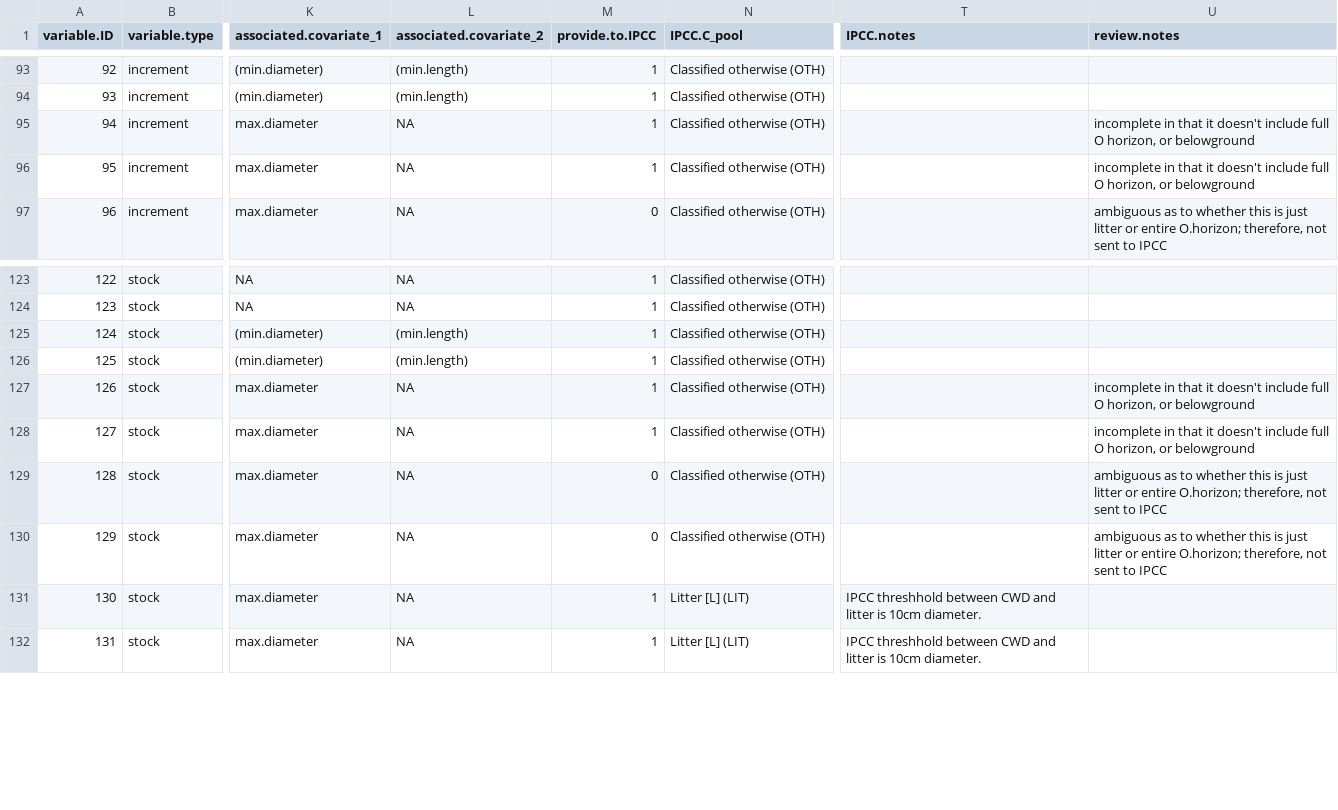
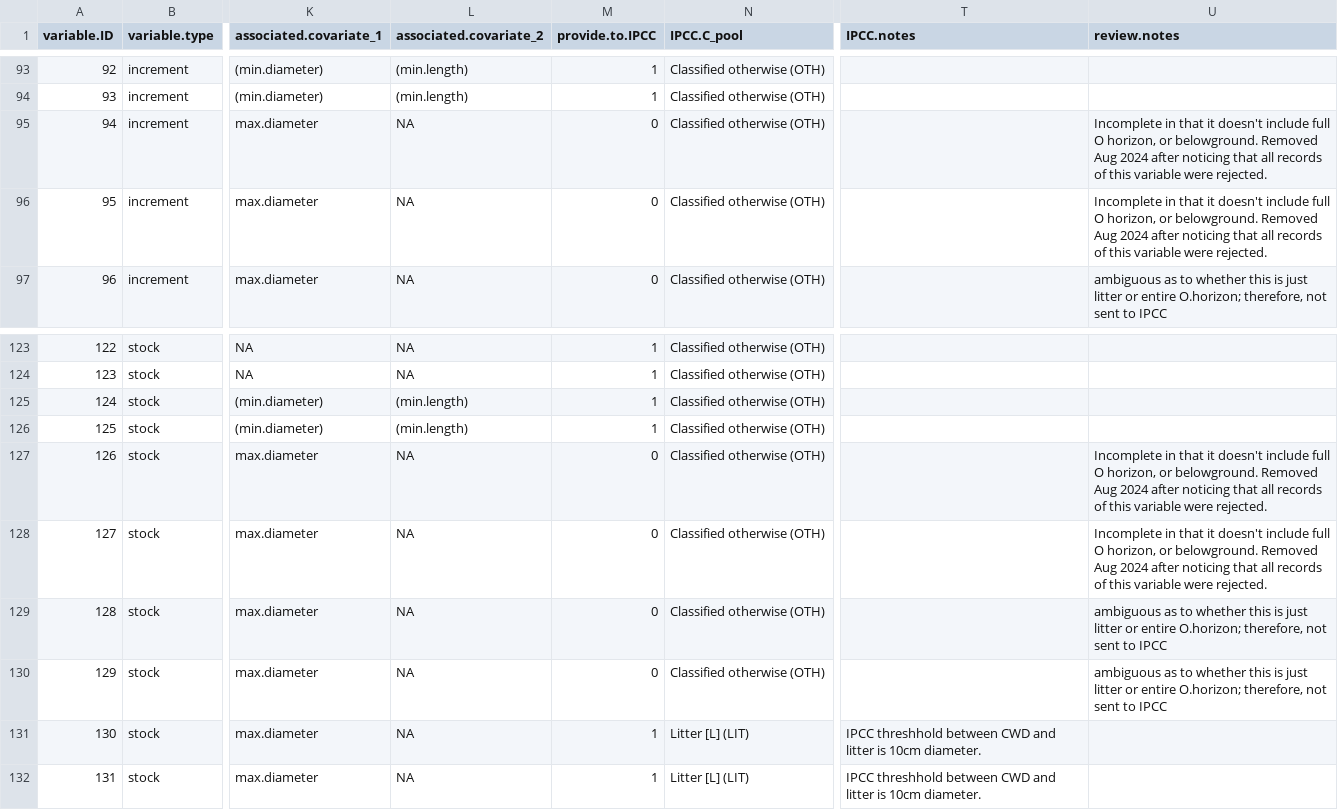
Before and after one commit to forc-db/IPCC-EFDB-integration, a CSV file: doc/ForC-EFDB_mapping/ForC_variables_mapping.csv, drawn as a sheet; only a part is shown, gaps mark what is left out; the diff names each change by its address in the sheet, - before the commit and + after, or states it on an @@ line.

Commit message:
remove "litter" variable, which was never accepted
#64

@ValentineHerr , this changes which data are relevant to EFDB (removes 2 variables), which means we need to re-run some things.

```diff
--- a/doc/ForC-EFDB_mapping/ForC_variables_mapping.csv
+++ b/doc/ForC-EFDB_mapping/ForC_variables_mapping.csv
-M95:M96 (provide.to.IPCC): 1
+M95:M96 (provide.to.IPCC): 0
-U95:U96 (review.notes): incomplete in that it doesn't include full O horizon, or belowground
+U95:U96 (review.notes): Incomplete in that it doesn't include full O horizon, or belowground. Removed Aug 2024 after noticing that all records of this variable were rejected.
-M127:M128 (provide.to.IPCC): 1
+M127:M128 (provide.to.IPCC): 0
-U127:U128 (review.notes): incomplete in that it doesn't include full O horizon, or belowground
+U127:U128 (review.notes): Incomplete in that it doesn't include full O horizon, or belowground. Removed Aug 2024 after noticing that all records of this variable were rejected.
```
